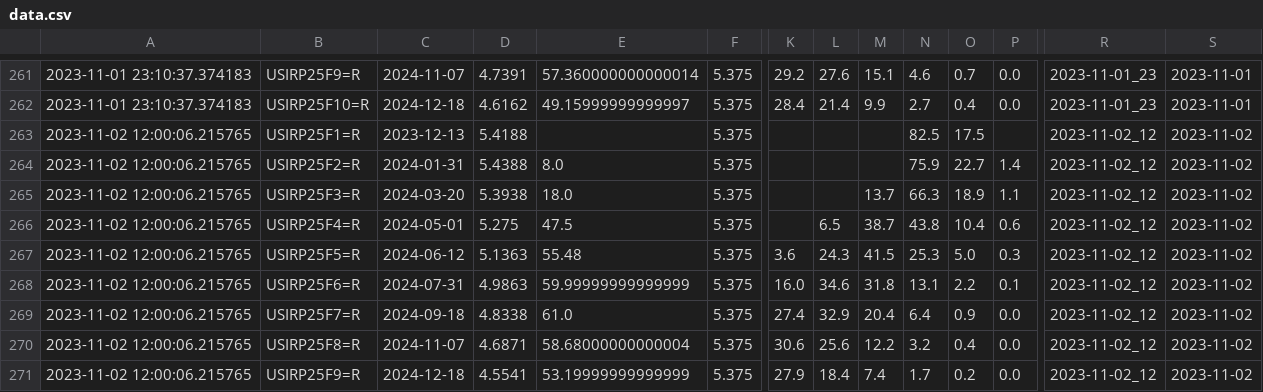
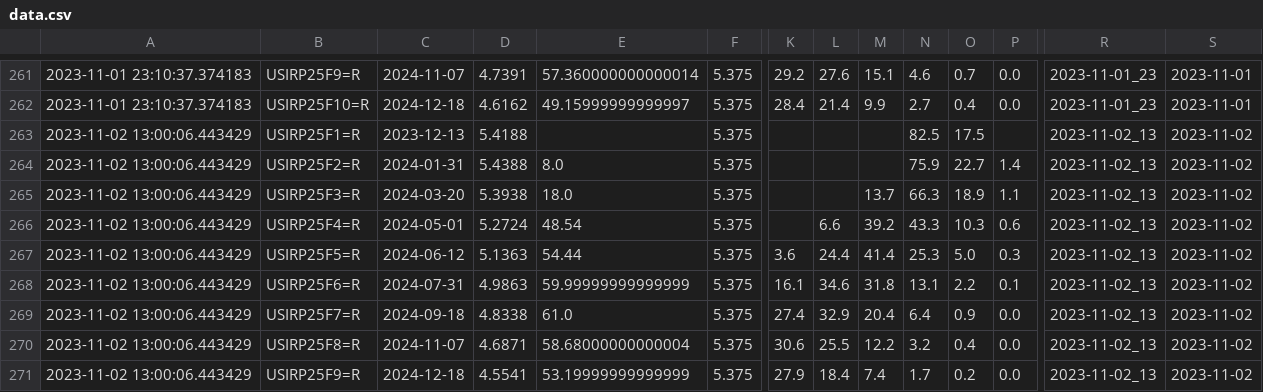
Before and after one commit to etq-quant/irpr-dashboard, a CSV file: data/data.csv, drawn as a sheet; only a part is shown, gaps mark what is left out; removed rows and columns are numbered as before the commit, all else as after; rows hold the shown columns only; the diff names each change by its address in the sheet, - before the commit and + after, or states it on an @@ line.

```diff
--- a/data/data.csv
+++ b/data/data.csv
-A263:A265: 2023-11-02 12:00:06.215765
+A263:A265: 2023-11-02 13:00:06.443429
-R263:R265: 2023-11-02_12
+R263:R265: 2023-11-02_13
-row 266: 2023-11-02 12:00:06.215765 | USIRP25F4=R | 2024-05-01 | 5.275 | 47.5 | 5.375 |  | 6.5 | 38.7 | 43.8 | 10.4 | 0.6 | 2023-11-02_12 | 2023-11-02
+row 266: 2023-11-02 13:00:06.443429 | USIRP25F4=R | 2024-05-01 | 5.2724 | 48.54 | 5.375 |  | 6.6 | 39.2 | 43.3 | 10.3 | 0.6 | 2023-11-02_13 | 2023-11-02
-A267:A271: 2023-11-02 12:00:06.215765
+A267:A271: 2023-11-02 13:00:06.443429
-E267: 55.48
+E267: 54.44
-L267: 24.3
+L267: 24.4
-M267: 41.5
+M267: 41.4
-R267:R271: 2023-11-02_12
+R267:R271: 2023-11-02_13
-K268: 16.0
+K268: 16.1
-L270: 25.6
+L270: 25.5
```
Also changed, not shown: data/ldata.csv, 1 other file.
